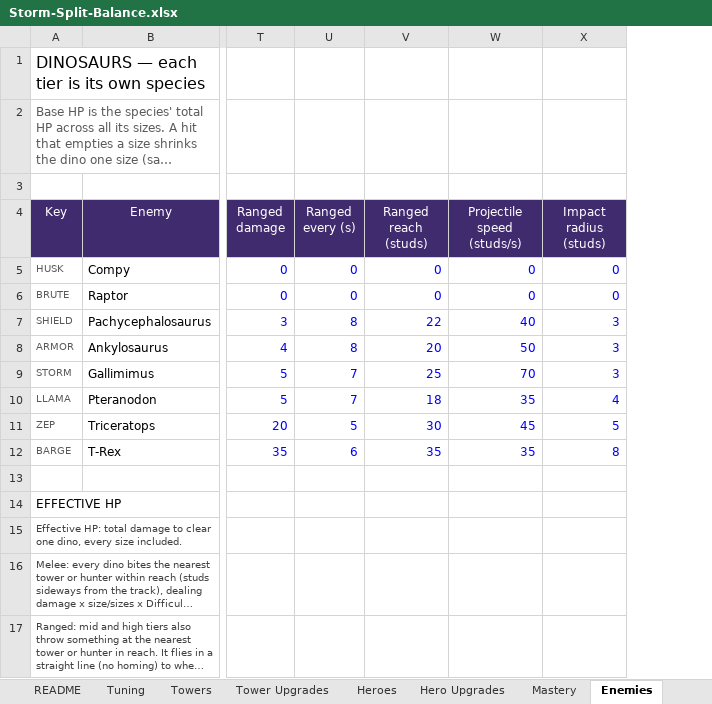
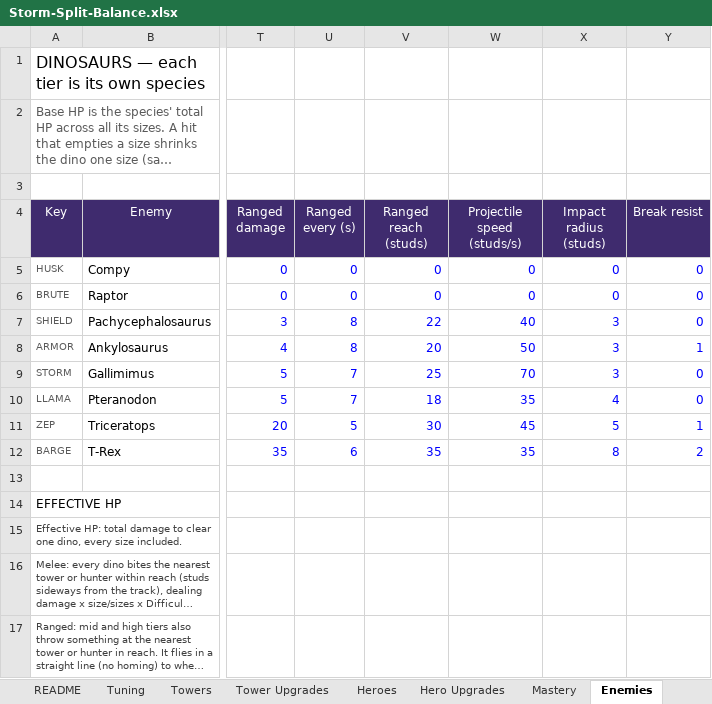
Before and after one commit to BigJover/storm-split, an Excel workbook: Storm-Split-Balance.xlsx, sheet Enemies, drawn as a sheet; only a part is shown, gaps mark what is left out; long unchanged cells end in …; values as stored, in another font and other column widths than the file's, no borders; the diff names each change by its address in the sheet, - before the commit and + after, or states it on an @@ line.

```diff
--- a/Storm-Split-Balance.xlsx (sheet Enemies)
+++ b/Storm-Split-Balance.xlsx (sheet Enemies)
+column Y (Break resist), rows 5-12: 0 | 0 | 0 | 1 | 0 | 0 | 1 | 2
```
Also changed, not shown: sheet Tower Upgrades, sheet Tuning, sheet Hero Upgrades, 13 other files.
